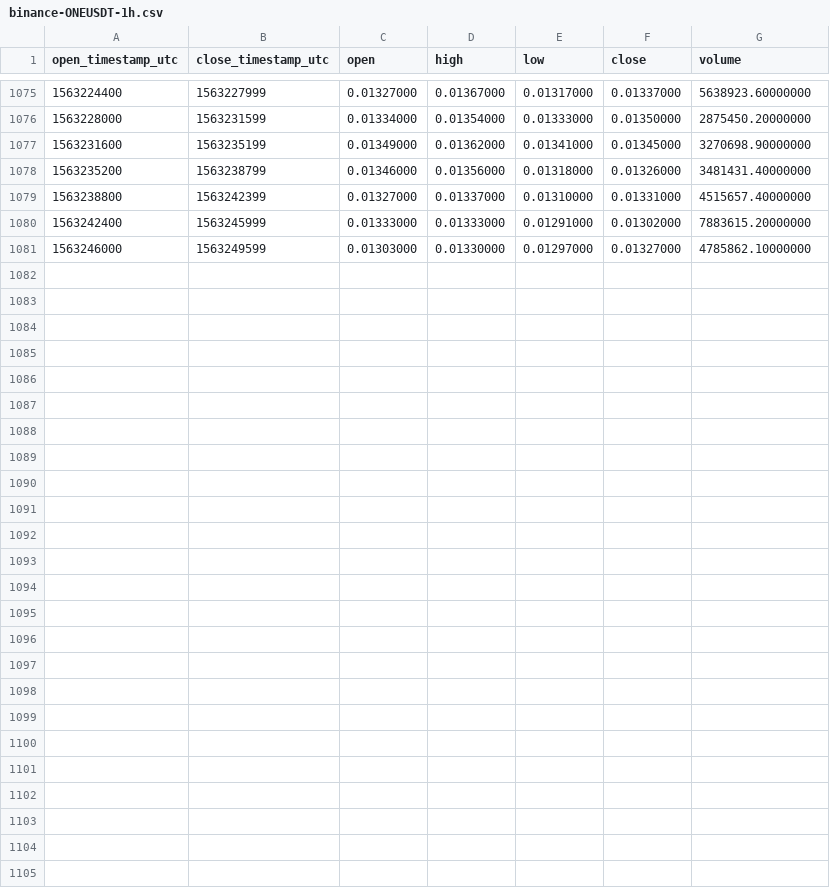
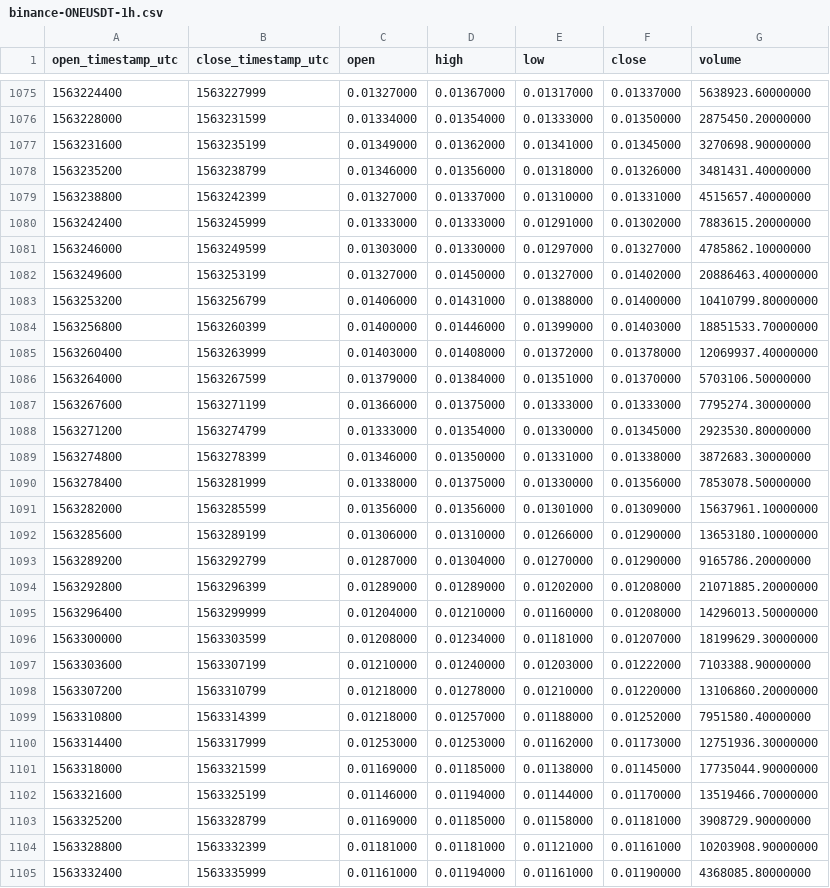
Before and after one commit to cryptobigbro/binance-ONEUSDT, a CSV file: binance-ONEUSDT-1h.csv, drawn as a sheet; only a part is shown, gaps mark what is left out.

Commit message:
Update OHLCV data.

```diff
--- a/binance-ONEUSDT-1h.csv
+++ b/binance-ONEUSDT-1h.csv
@@ -1081 +1081,25 @@ open_timestamp_utc,close_timestamp_utc,open,high,low,close,volume
 1563246000,1563249599,0.01303000,0.01330000,0.01297000,0.01327000,4785862.10000000
+1563249600,1563253199,0.01327000,0.01450000,0.01327000,0.01402000,20886463.40000000
+1563253200,1563256799,0.01406000,0.01431000,0.01388000,0.01400000,10410799.80000000
+1563256800,1563260399,0.01400000,0.01446000,0.01399000,0.01403000,18851533.70000000
+1563260400,1563263999,0.01403000,0.01408000,0.01372000,0.01378000,12069937.40000000
+1563264000,1563267599,0.01379000,0.01384000,0.01351000,0.01370000,5703106.50000000
+1563267600,1563271199,0.01366000,0.01375000,0.01333000,0.01333000,7795274.30000000
+1563271200,1563274799,0.01333000,0.01354000,0.01330000,0.01345000,2923530.80000000
+1563274800,1563278399,0.01346000,0.01350000,0.01331000,0.01338000,3872683.30000000
+1563278400,1563281999,0.01338000,0.01375000,0.01330000,0.01356000,7853078.50000000
+1563282000,1563285599,0.01356000,0.01356000,0.01301000,0.01309000,15637961.10000000
+1563285600,1563289199,0.01306000,0.01310000,0.01266000,0.01290000,13653180.10000000
+1563289200,1563292799,0.01287000,0.01304000,0.01270000,0.01290000,9165786.20000000
+1563292800,1563296399,0.01289000,0.01289000,0.01202000,0.01208000,21071885.20000000
+1563296400,1563299999,0.01204000,0.01210000,0.01160000,0.01208000,14296013.50000000
+1563300000,1563303599,0.01208000,0.01234000,0.01181000,0.01207000,18199629.30000000
+1563303600,1563307199,0.01210000,0.01240000,0.01203000,0.01222000,7103388.90000000
+1563307200,1563310799,0.01218000,0.01278000,0.01210000,0.01220000,13106860.20000000
+1563310800,1563314399,0.01218000,0.01257000,0.01188000,0.01252000,7951580.40000000
+1563314400,1563317999,0.01253000,0.01253000,0.01162000,0.01173000,12751936.30000000
+1563318000,1563321599,0.01169000,0.01185000,0.01138000,0.01145000,17735044.90000000
+1563321600,1563325199,0.01146000,0.01194000,0.01144000,0.01170000,13519466.70000000
+1563325200,1563328799,0.01169000,0.01185000,0.01158000,0.01181000,3908729.90000000
+1563328800,1563332399,0.01181000,0.01181000,0.01121000,0.01161000,10203908.90000000
+1563332400,1563335999,0.01161000,0.01194000,0.01161000,0.01190000,4368085.80000000
```
Also changed, not shown: binance-ONEUSDT-1d.csv.
